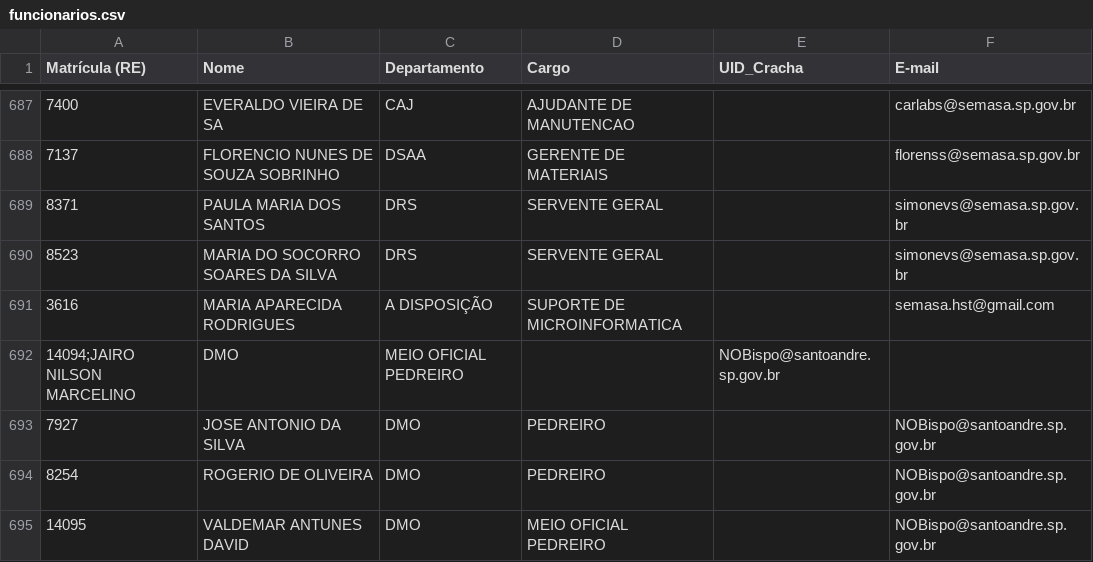
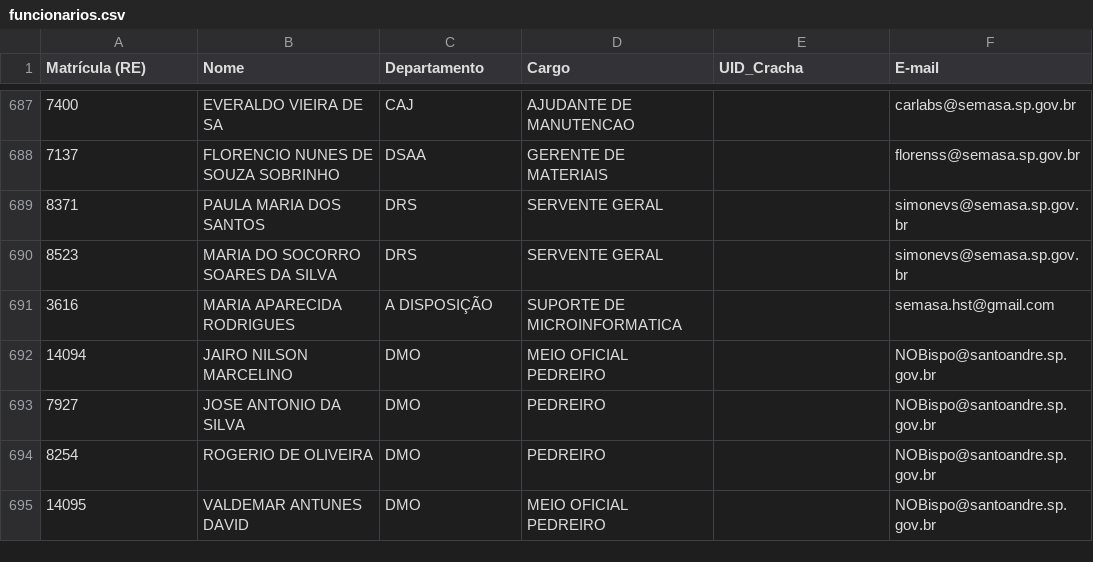
Before and after one commit to semasahst/sistema-epi, a CSV file: funcionarios.csv, drawn as a sheet; only a part is shown, gaps mark what is left out; removed rows and columns are numbered as before the commit, all else as after; the diff names each change by its address in the sheet, - before the commit and + after, or states it on an @@ line.

```diff
--- a/funcionarios.csv
+++ b/funcionarios.csv
-row 692: 14094;JAIRO NILSON MARCELINO | DMO | MEIO OFICIAL PEDREIRO |  | NOBispo@santoandre.sp.gov.br
+row 692: 14094 | JAIRO NILSON MARCELINO | DMO | MEIO OFICIAL PEDREIRO |  | NOBispo@santoandre.sp.gov.br
```
